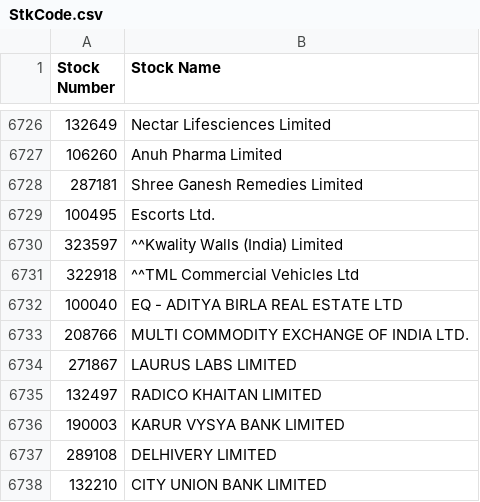
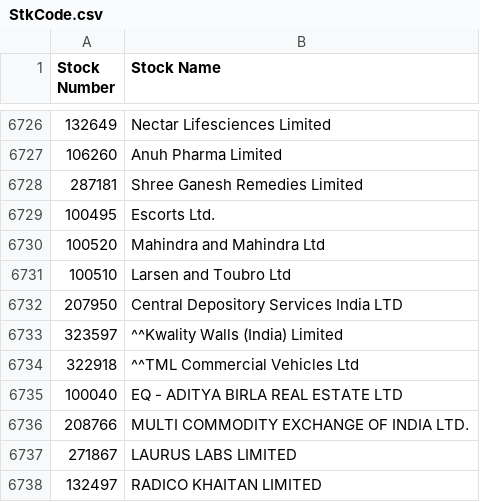
Before and after one commit to nikunjbaheti/MF_Debt_Holdings, a CSV file: StkCode.csv, drawn as a sheet; only a part is shown, gaps mark what is left out; the shorter side is filled out with more unchanged rows.

```diff
--- a/StkCode.csv
+++ b/StkCode.csv
@@ -6729,2 +6729,5 @@ Stock Number,Stock Name
 100495,Escorts Ltd.
+100520,Mahindra and Mahindra Ltd
+100510,Larsen and Toubro Ltd
+207950,Central Depository Services India LTD
 323597,^^Kwality Walls (India) Limited
```
